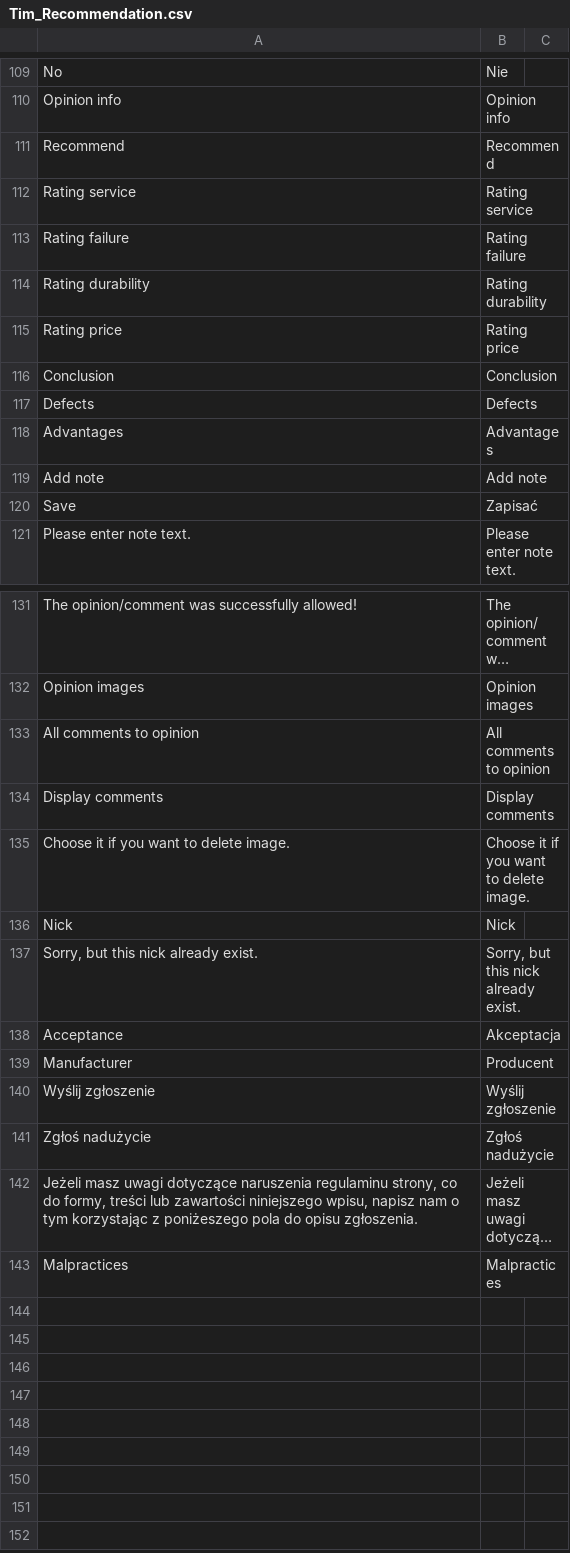
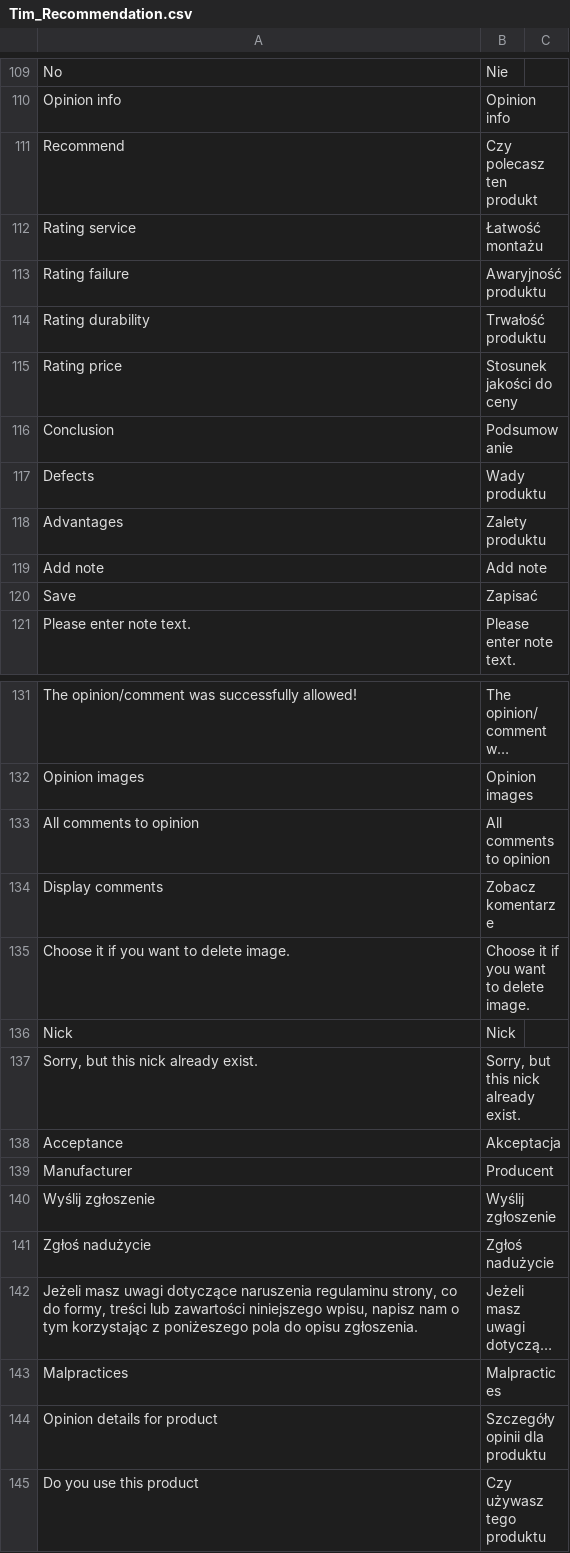
Before and after one commit to Vladishev/recommendation, a CSV file: app/locale/pl_PL/Tim_Recommendation.csv, drawn as a sheet; only a part is shown, gaps mark what is left out; long unchanged cells end in …; the diff names each change by its address in the sheet, - before the commit and + after, or states it on an @@ line.

```diff
--- a/app/locale/pl_PL/Tim_Recommendation.csv
+++ b/app/locale/pl_PL/Tim_Recommendation.csv
-B111: Recommend
+B111: Czy polecasz ten produkt
-B112: Rating service
+B112: Łatwość montażu
-B113: Rating failure
+B113: Awaryjność produktu
-B114: Rating durability
+B114: Trwałość produktu
-B115: Rating price
+B115: Stosunek jakości do ceny
-B116: Conclusion
+B116: Podsumowanie
-B117: Defects
+B117: Wady produktu
-B118: Advantages
+B118: Zalety produktu
-B134: Display comments
+B134: Zobacz komentarze
+row 144: Opinion details for product | Szczegóły opinii dla produktu
+row 145: Do you use this product | Czy używasz tego produktu
```
Also changed, not shown: 6 other files.
